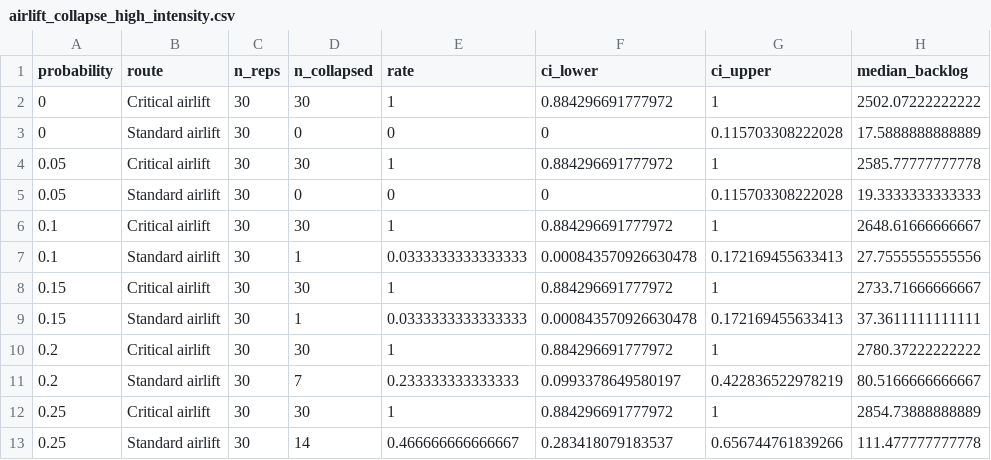
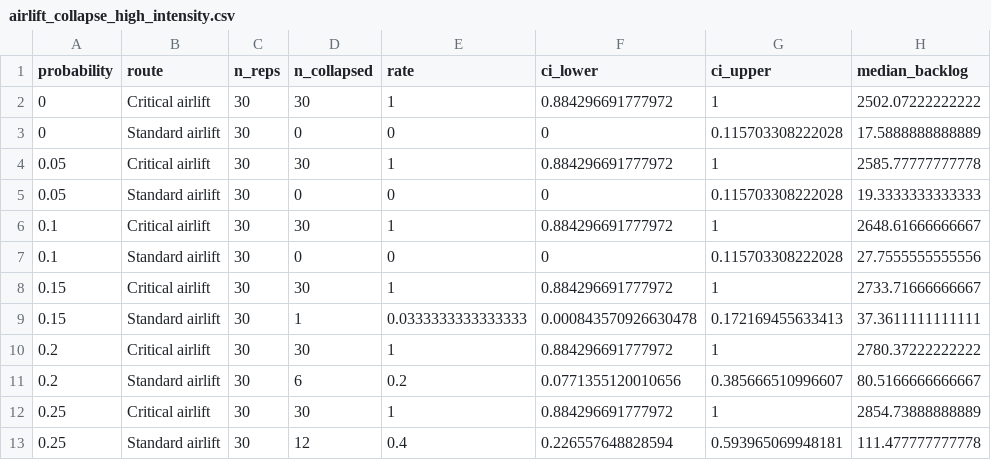
Before and after one commit to natosys/Battlefield-Casualty-Handling, a CSV file: data/airlift/airlift_collapse_high_intensity.csv, drawn as a sheet; only a part is shown; the diff names each change by its address in the sheet, - before the commit and + after, or states it on an @@ line.

```diff
--- a/data/airlift/airlift_collapse_high_intensity.csv
+++ b/data/airlift/airlift_collapse_high_intensity.csv
-D7 (n_collapsed): 1
+D7 (n_collapsed): 0
-E7 (rate): 0.0333333333333333
+E7 (rate): 0
-F7 (ci_lower): 0.000843570926630478
+F7 (ci_lower): 0
-G7 (ci_upper): 0.172169455633413
+G7 (ci_upper): 0.115703308222028
-D11 (n_collapsed): 7
+D11 (n_collapsed): 6
-E11 (rate): 0.233333333333333
+E11 (rate): 0.2
-F11 (ci_lower): 0.0993378649580197
+F11 (ci_lower): 0.0771355120010656
-G11 (ci_upper): 0.422836522978219
+G11 (ci_upper): 0.385666510996607
-D13 (n_collapsed): 14
+D13 (n_collapsed): 12
-E13 (rate): 0.466666666666667
+E13 (rate): 0.4
-F13 (ci_lower): 0.283418079183537
+F13 (ci_lower): 0.226557648828594
-G13 (ci_upper): 0.656744761839266
+G13 (ci_upper): 0.593965069948181
```
Also changed, not shown: data/airlift/airlift_collapse.csv, data/airlift/airlift_collapse_replications.csv, 7 other files.
